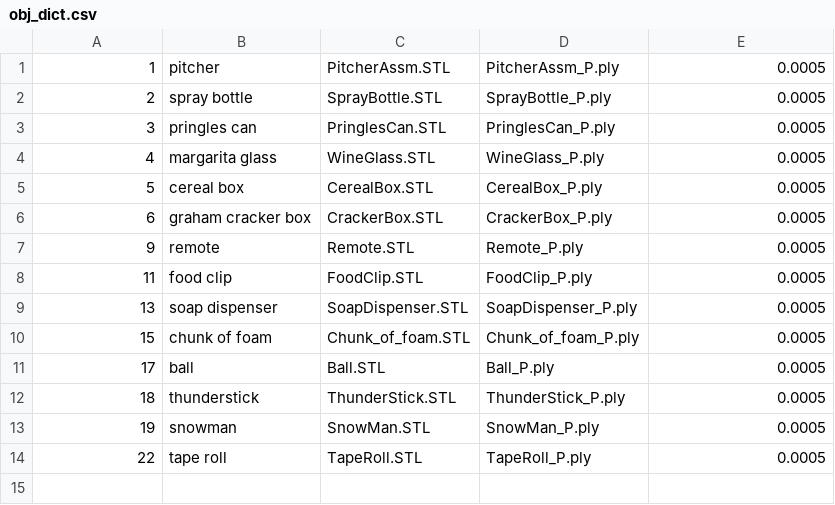
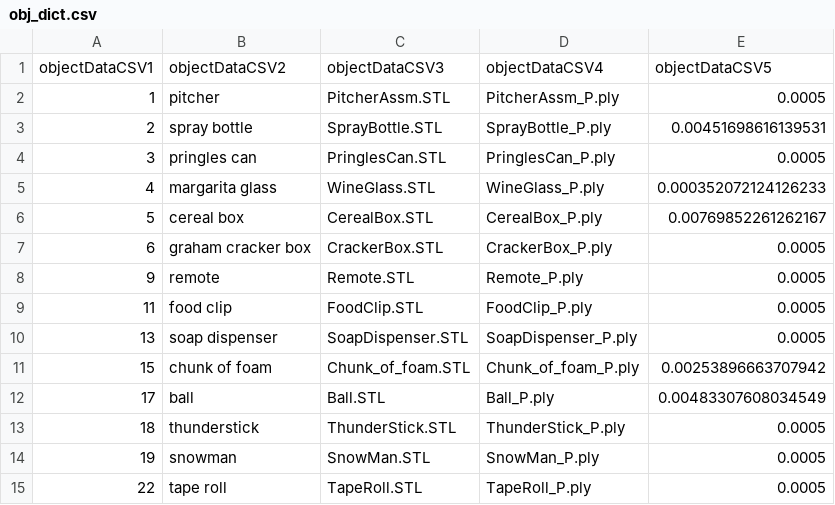
Before and after one commit to OSUrobotics/transformationLimitsMetric, a CSV file: 3D Exploration/handAndAlignment/obj_dict.csv, drawn as a sheet; addresses are those after the commit; the diff names each change by its address in the sheet, - before the commit and + after, or states it on an @@ line.

Commit message:
updated threshold getting to store values

```diff
--- a/3D Exploration/handAndAlignment/obj_dict.csv
+++ b/3D Exploration/handAndAlignment/obj_dict.csv
+row 1: objectDataCSV1 | objectDataCSV2 | objectDataCSV3 | objectDataCSV4 | objectDataCSV5
-E3: 0.0005
+E3: 0.00451698616139531
-E5: 0.0005
+E5: 0.000352072124126233
-E6: 0.0005
+E6: 0.00769852261262167
-E11: 0.0005
+E11: 0.00253896663707942
-E12: 0.0005
+E12: 0.00483307608034549
```
Also changed, not shown: 1 other file.
